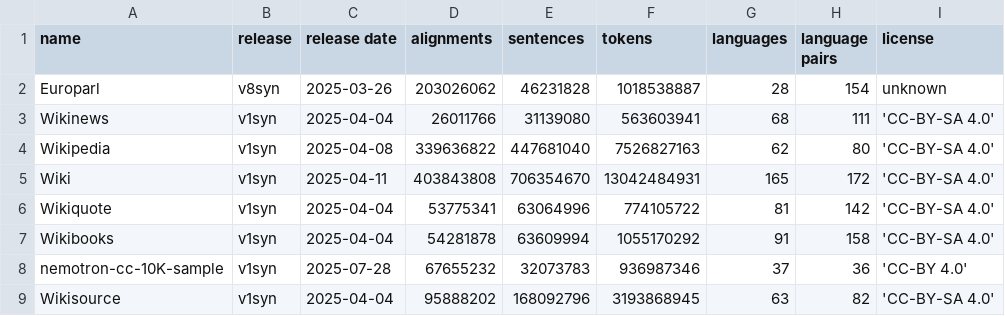
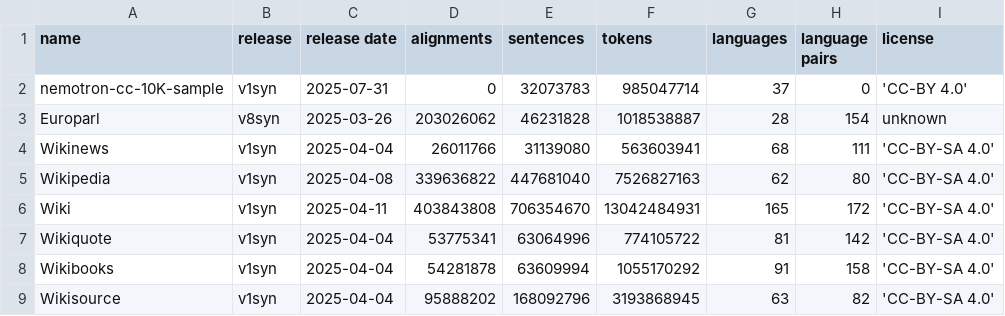
Before and after one commit to Helsinki-NLP/synOPUS, a TSV file: info/RELEASE_LICENSES.tsv, drawn as a sheet.

```diff
--- a/info/RELEASE_LICENSES.tsv
+++ b/info/RELEASE_LICENSES.tsv
@@ -1,2 +1,3 @@
 name	release	release date	alignments	sentences	tokens	languages	language pairs	license
+nemotron-cc-10K-sample	v1syn	2025-07-31	0	32073783	985047714	37	0	'CC-BY 4.0'
 Europarl	v8syn	2025-03-26	203026062	46231828	1018538887	28	154	unknown
@@ -7,3 +8,2 @@ Wikiquote	v1syn	2025-04-04	53775341	63064996	774105722	81	142	'CC-BY-SA 4.0'
 Wikibooks	v1syn	2025-04-04	54281878	63609994	1055170292	91	158	'CC-BY-SA 4.0'
-nemotron-cc-10K-sample	v1syn	2025-07-28	67655232	32073783	936987346	37	36	'CC-BY 4.0'
 Wikisource	v1syn	2025-04-04	95888202	168092796	3193868945	63	82	'CC-BY-SA 4.0'
```
Also changed, not shown: info/RELEASES.tsv, info/RELEASE_HISTORY.tsv, 11 other files.
